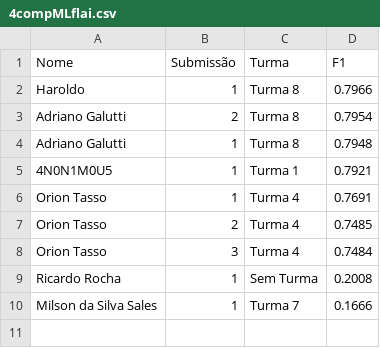
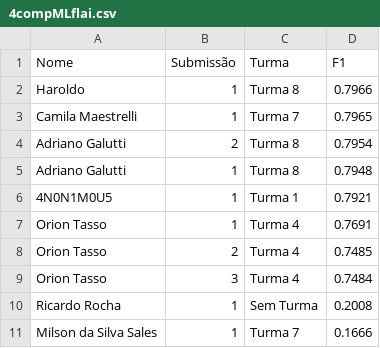
Before and after one commit to gitflai/ranking, a CSV file: 4compMLflai.csv, drawn as a sheet; the diff names each change by its address in the sheet, - before the commit and + after, or states it on an @@ line.

```diff
--- a/4compMLflai.csv
+++ b/4compMLflai.csv
+row 3: Camila Maestrelli | 1 | Turma 7 | 0.7965
```
Also changed, not shown: 4compMLflairank.csv.
